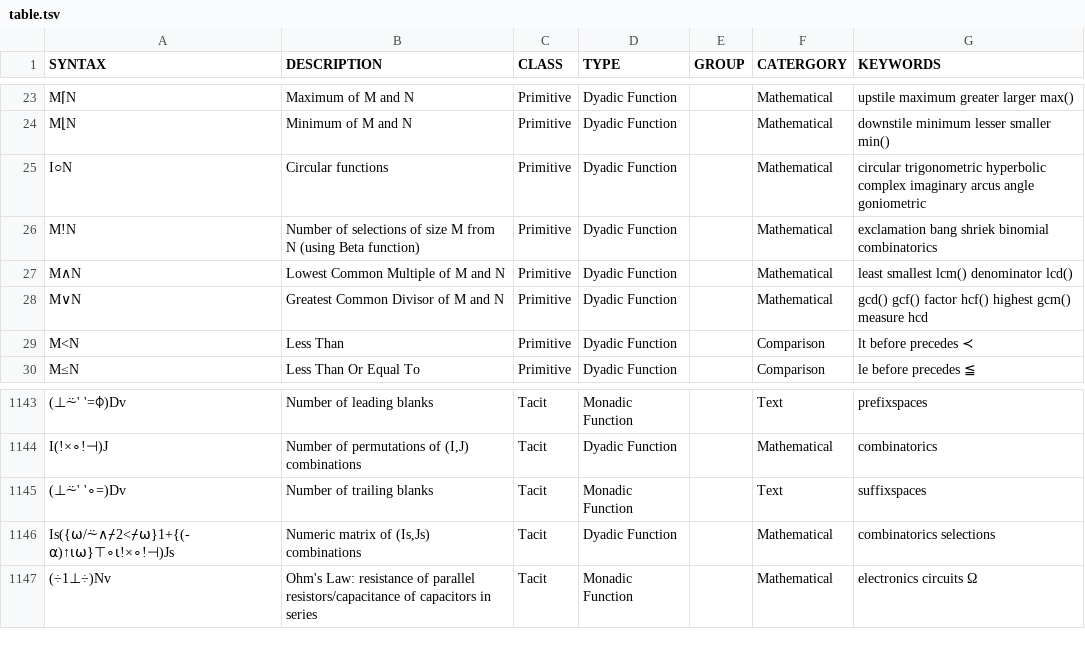
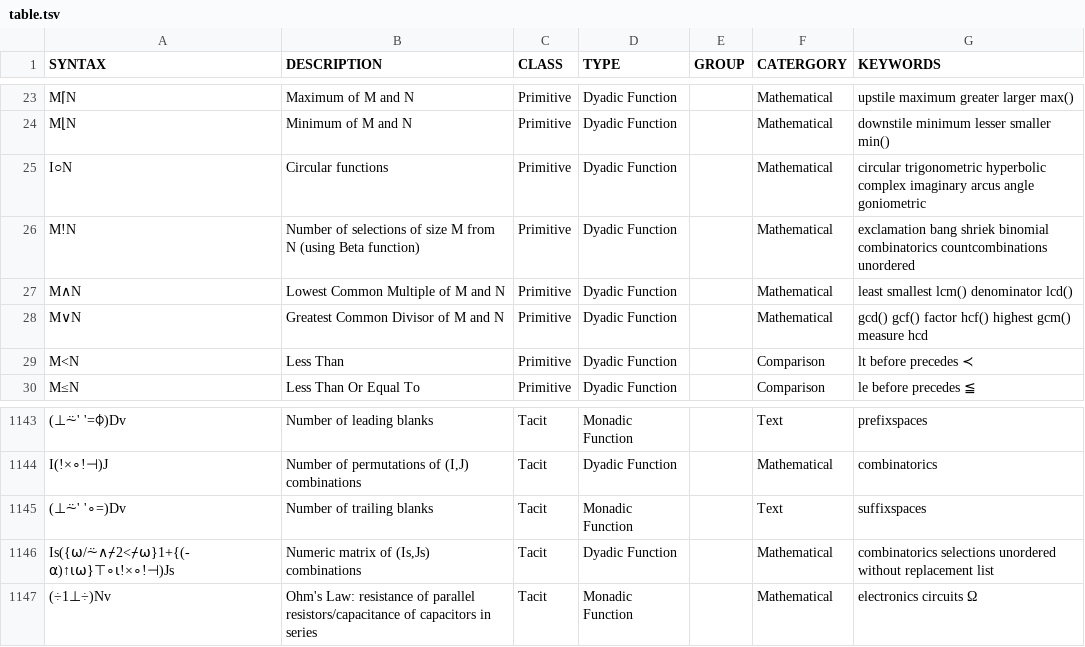
Before and after one commit to abrudz/aplcart, a TSV file: table.tsv, drawn as a sheet; only a part is shown, gaps mark what is left out.

Commit message:
! synonyms

```diff
--- a/table.tsv
+++ b/table.tsv
@@ -25,3 +25,3 @@ M⌊N	Minimum of M and N	Primitive	Dyadic Function		Mathematical	downstile minim
 I○N	Circular functions	Primitive	Dyadic Function		Mathematical	circular trigonometric hyperbolic complex imaginary arcus angle goniometric
-M!N	Number of selections of size M from N (using Beta function)	Primitive	Dyadic Function		Mathematical	exclamation bang shriek binomial combinatorics
+M!N	Number of selections of size M from N (using Beta function)	Primitive	Dyadic Function		Mathematical	exclamation bang shriek binomial combinatorics countcombinations unordered
 M∧N	Lowest Common Multiple of M and N	Primitive	Dyadic Function		Mathematical	least smallest lcm() denominator lcd()
@@ -1145,3 +1145,3 @@ I(!×∘!⊣)J	Number of permutations of (I,J) combinations	Tacit	Dyadic Functio
 (⊥⍨' '∘=)Dv	Number of trailing blanks	Tacit	Monadic Function		Text	suffixspaces
-Is({⍵/⍨∧⌿2<⌿⍵}1+{(-⍺)↑⍳⍵}⊤∘⍳!×∘!⊣)Js	Numeric matrix of (Is,Js) combinations	Tacit	Dyadic Function		Mathematical	combinatorics selections
+Is({⍵/⍨∧⌿2<⌿⍵}1+{(-⍺)↑⍳⍵}⊤∘⍳!×∘!⊣)Js	Numeric matrix of (Is,Js) combinations	Tacit	Dyadic Function		Mathematical	combinatorics selections unordered without replacement list
 (÷1⊥÷)Nv	Ohm's Law: resistance of parallel resistors/capacitance of capacitors in series	Tacit	Monadic Function		Mathematical	electronics circuits Ω
```
